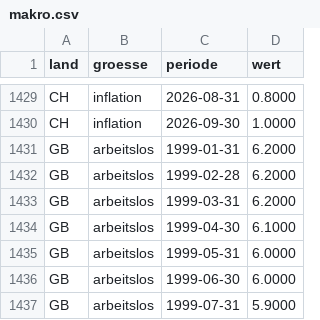
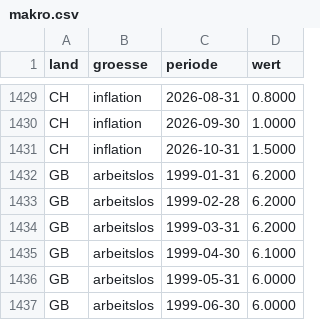
Before and after one commit to fynnluckas-source/trading-dashboard, a CSV file: daten/makro.csv, drawn as a sheet; only a part is shown, gaps mark what is left out; the shorter side is filled out with more unchanged rows; the diff names each change by its address in the sheet, - before the commit and + after, or states it on an @@ line.

```diff
--- a/daten/makro.csv
+++ b/daten/makro.csv
+row 1431: CH | inflation | 2026-10-31 | 1.5000
```
Also changed, not shown: daten/kurse_future_tag.csv, daten/kurse_tag.csv.
